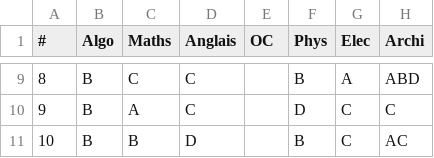
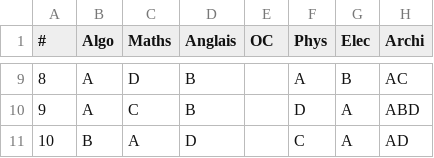
Before and after one commit to Epidocs/Past-Exams, a CSV file: S3/MCQs/2025/mcq-2025-s3-05-correction.csv, drawn as a sheet; only a part is shown, gaps mark what is left out; the diff covers the shown part only.

```diff
--- a/S3/MCQs/2025/mcq-2025-s3-05-correction.csv
+++ b/S3/MCQs/2025/mcq-2025-s3-05-correction.csv
@@ -9,3 +9,3 @@
-8,B,C,C,,B,A,ABD
-9,B,A,C,,D,C,C
-10,B,B,D,,B,C,AC
+8,A,D,B,,A,B,AC
+9,A,C,B,,D,A,ABD
+10,B,A,D,,C,A,AD
```
Also changed, not shown: 33 edited cells elsewhere in this file, 1 other file.
